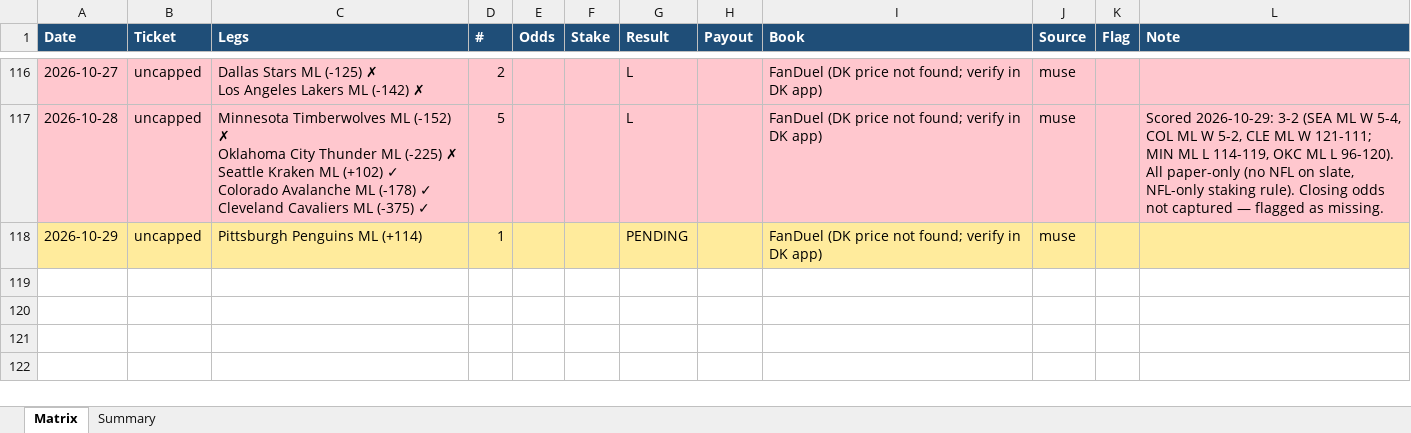
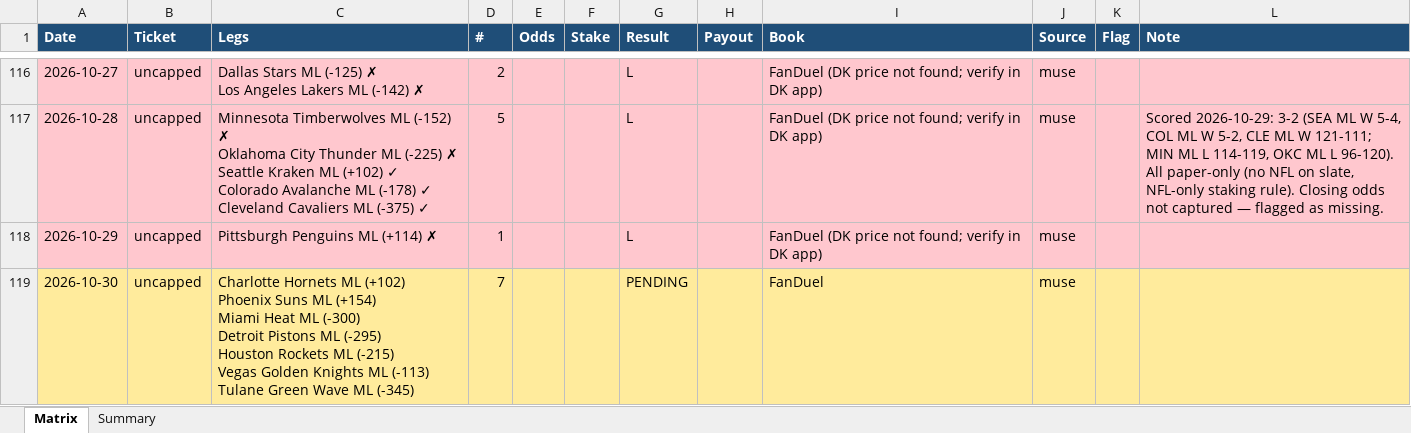
Before and after one commit to Svyable/muse-bets, an Excel workbook: data/bet-matrix.xlsx, sheet Matrix, drawn as a sheet; only a part is shown, gaps mark what is left out; values as stored, in another font and other column widths than the file's, no borders; ↵ is a line break in a cell; the diff names each change by its address in the sheet, - before the commit and + after, or states it on an @@ line.

Commit message:
Daily sync: 2026-10-30 (ledgers, dashboard data)

```diff
--- a/data/bet-matrix.xlsx (sheet Matrix)
+++ b/data/bet-matrix.xlsx (sheet Matrix)
-A118:L118 fill: #FFEB9C
+A118:L118 fill: #FFC7CE
-C118 (Legs): Pittsburgh Penguins ML (+114)
+C118 (Legs): Pittsburgh Penguins ML (+114) ✗
-G118 (Result): PENDING
+G118 (Result): L
+row 119: 2026-10-30 | uncapped | Charlotte Hornets ML (+102) ↵ Phoenix Suns ML (+154) ↵ Miami Heat ML (-300) ↵ Detroit Pistons ML (-295) ↵ Houston Rockets ML (-215) ↵ Vegas Golden Knights ML (-113) ↵ Tulane Green Wave ML (-345) | 7 |  |  | PENDING |  | FanDuel | muse
```
Also changed, not shown: sheet Summary, 4 other files.
